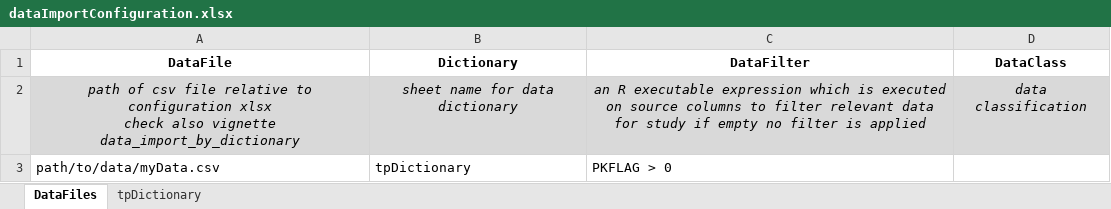
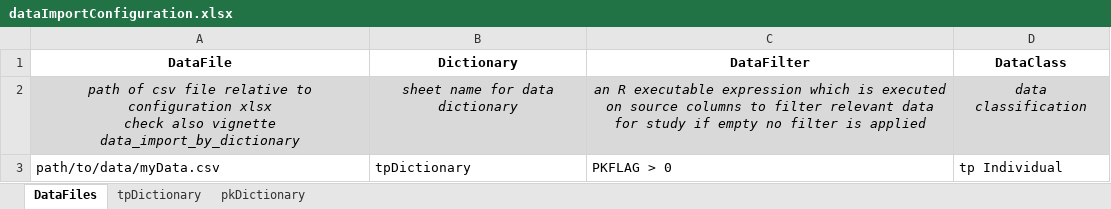
Before and after one commit to Open-Systems-Pharmacology/OSPSuite.ReportingFramework, an Excel workbook: inst/templates/templateProject/Scripts/ReportingFramework/dataImportConfiguration.xlsx, sheet DataFiles, drawn as a sheet; values as stored, in another font and other column widths than the file's, no borders; the diff names each change by its address in the sheet, - before the commit and + after, or states it on an @@ line.

Commit message:
include PKParameter
work on PK Parameter,
load PK Data

```diff
--- a/inst/templates/templateProject/Scripts/ReportingFramework/dataImportConfiguration.xlsx (sheet DataFiles)
+++ b/inst/templates/templateProject/Scripts/ReportingFramework/dataImportConfiguration.xlsx (sheet DataFiles)
+sheet tab: pkDictionary
-D3 (DataClass): (empty)
+D3 (DataClass): tp Individual
```
Also changed, not shown: sheet tpDictionary, inst/templates/templateProject/Scripts/ReportingFramework/PKParameter.xlsx, inst/templates/templateProject/Scripts/ReportingFramework/Plots.xlsx, 55 other files.
